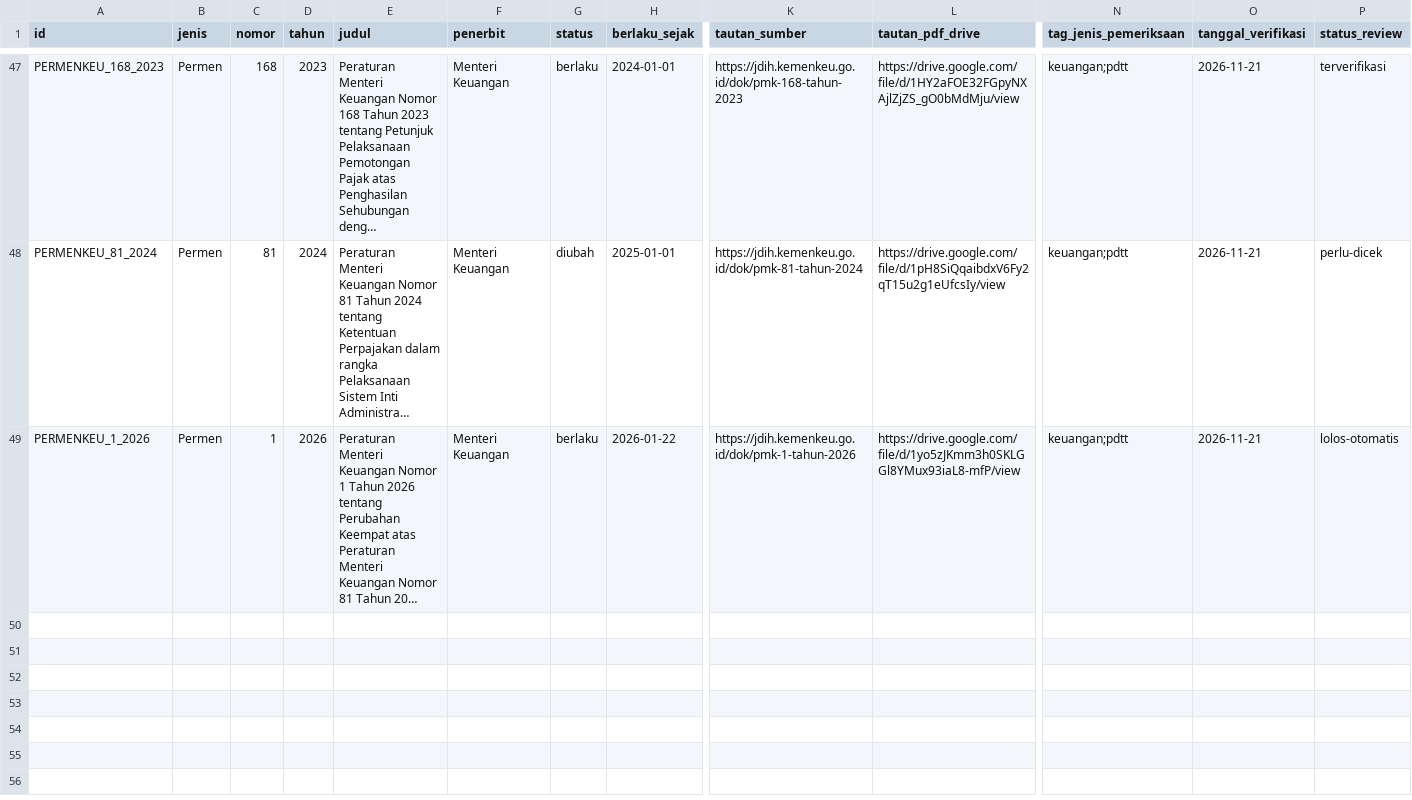
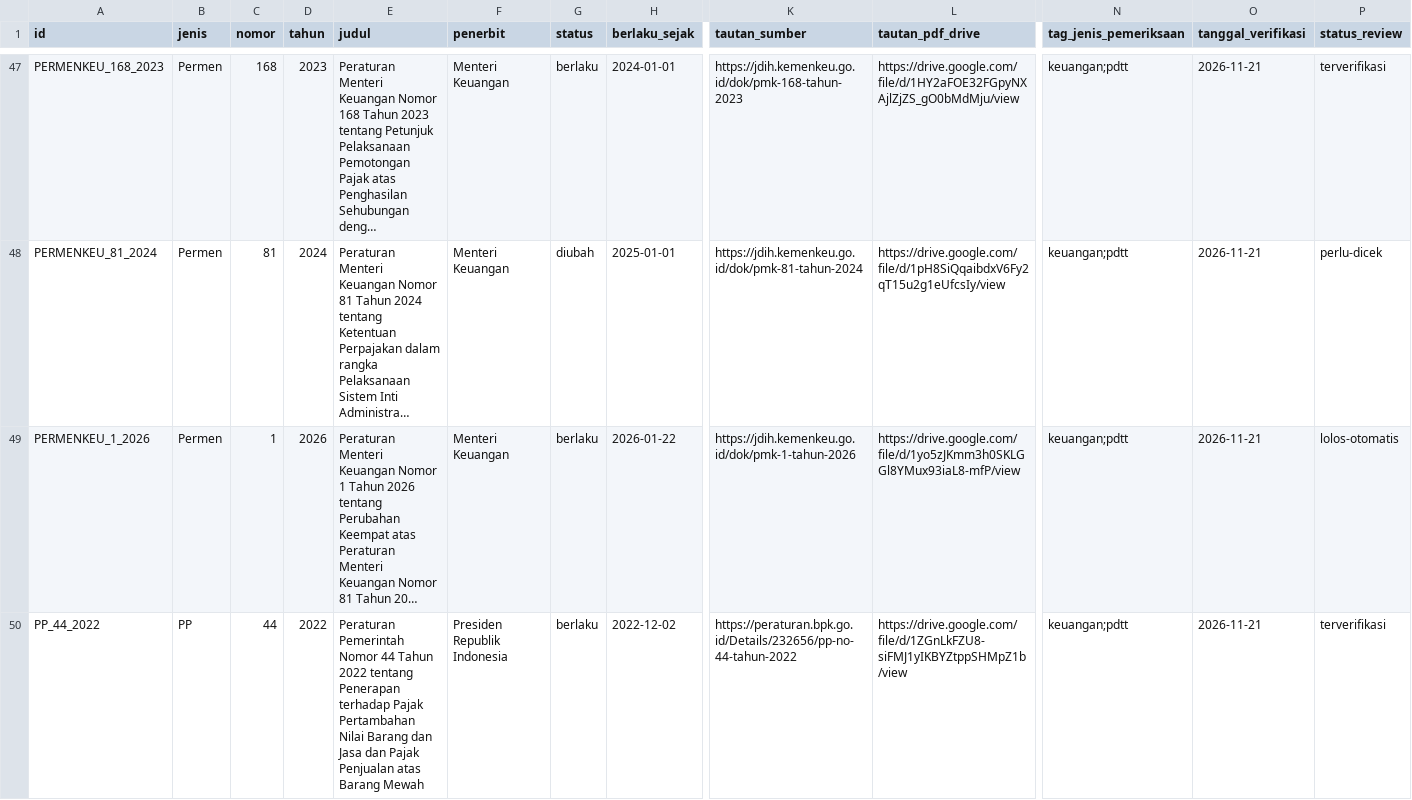
Before and after one commit to primaditra/korpus-pusat, a CSV file: katalog.csv, drawn as a sheet; only a part is shown, gaps mark what is left out; long unchanged cells end in …; rows hold the shown columns only; the diff names each change by its address in the sheet, - before the commit and + after, or states it on an @@ line.

```diff
--- a/katalog.csv
+++ b/katalog.csv
+row 50: PP_44_2022 | PP | 44 | 2022 | Peraturan Pemerintah Nomor 44 Tahun 2022 tentang Penerapan terhadap Pajak Pertambahan Nilai Barang dan Jasa dan Pajak Penjualan atas Barang Mewah | Presiden Republik Indonesia | berlaku | 2022-12-02 | https://peraturan.bpk.go.id/Details/232656/pp-no-44-tahun-2022 | https://drive.google.com/file/d/1ZGnLkFZU8-siFMJ1yIKBYZtppSHMpZ1b/view | keuangan;pdtt | 2026-11-21 | terverifikasi
```
Also changed, not shown: 1 other file.
